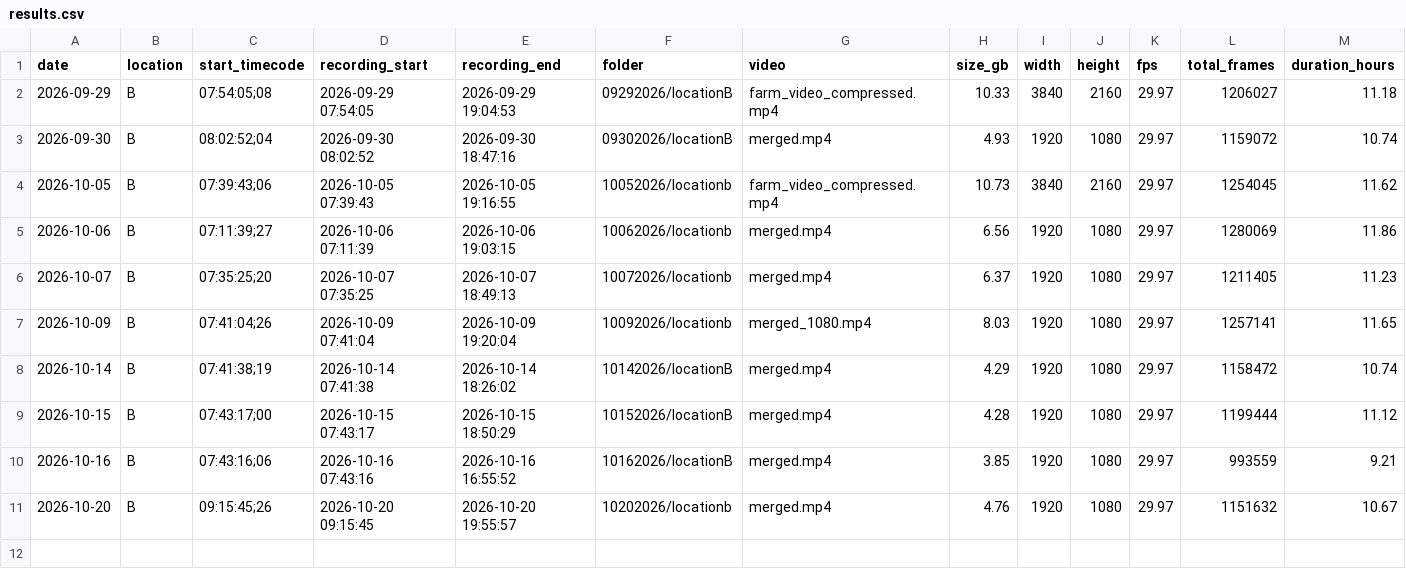
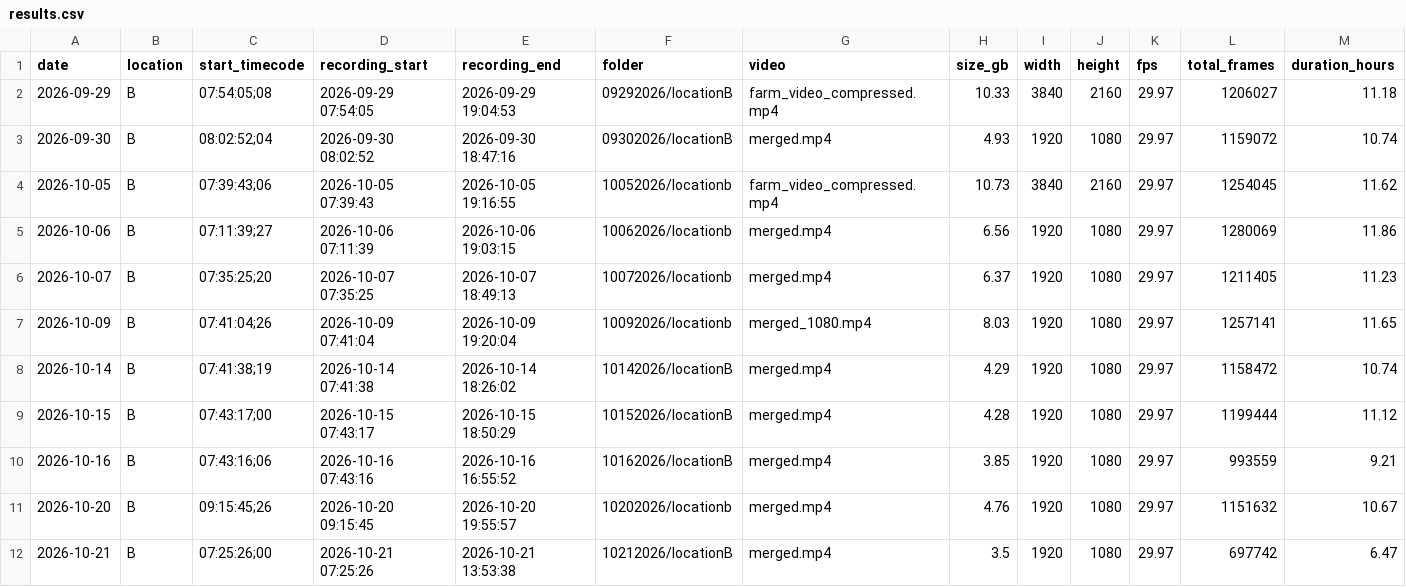
Before and after one commit to vaishnavi-1328/bird_results_analysis, a CSV file: results_v2/location_B/results.csv, drawn as a sheet; only a part is shown; rows hold the shown columns only; the diff names each change by its address in the sheet, - before the commit and + after, or states it on an @@ line.

```diff
--- a/results_v2/location_B/results.csv
+++ b/results_v2/location_B/results.csv
+row 12: 2026-10-21 | B | 07:25:26;00 | 2026-10-21 07:25:26 | 2026-10-21 13:53:38 | 10212026/locationB | merged.mp4 | 3.5 | 1920 | 1080 | 29.97 | 697742 | 6.47
```
Also changed, not shown: batch_runs/starttimes.csv, results_v2/location_A/results.csv, 10 other files.
